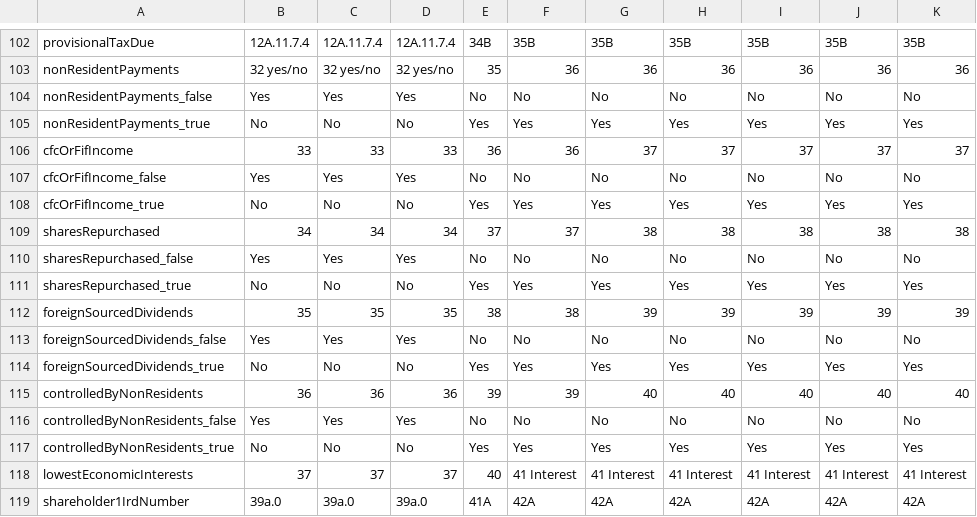
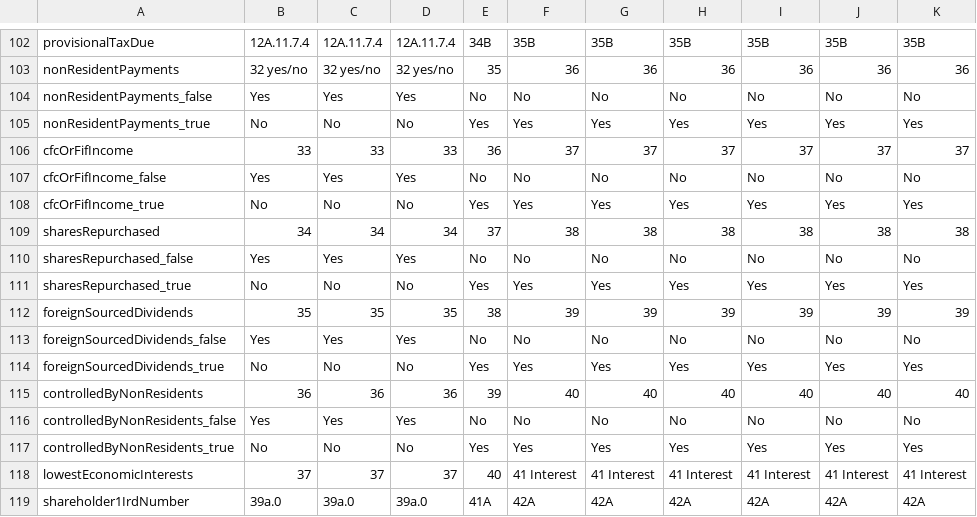
Before and after one commit to taxbeans/taxbeans, a CSV file: taxbeans-forms/src/main/resources/ir4-fields.csv, drawn as a sheet; only a part is shown, gaps mark what is left out.

Commit message:
Fix IR4 overseas-tax combs and draft appearance modes for 2020–2026
MaxLen 11 on overseas tax combs (31C for 2020, 32C for later years),
RightAlign(11) fill, and per-year ir4DraftYYYY modes (refreshAppearances
default, nativeForm, bakeAndMergeCert). Also correct 2021 disclosure
field mapping so controlled-by-non-residents ticks Q40; leave 2020 Q39
mapping unchanged. Keep original IRD templates as ir4-YYYY-original.pdf
backups.

```diff
--- a/taxbeans-forms/src/main/resources/ir4-fields.csv
+++ b/taxbeans-forms/src/main/resources/ir4-fields.csv
@@ -105,12 +105,12 @@ nonResidentPayments_false,Yes,Yes,Yes,No,No,No,No,No,No,No
 nonResidentPayments_true,No,No,No,Yes,Yes,Yes,Yes,Yes,Yes,Yes
-cfcOrFifIncome,33,33,33,36,36,37,37,37,37,37
+cfcOrFifIncome,33,33,33,36,37,37,37,37,37,37
 cfcOrFifIncome_false,Yes,Yes,Yes,No,No,No,No,No,No,No
 cfcOrFifIncome_true,No,No,No,Yes,Yes,Yes,Yes,Yes,Yes,Yes
-sharesRepurchased,34,34,34,37,37,38,38,38,38,38
+sharesRepurchased,34,34,34,37,38,38,38,38,38,38
 sharesRepurchased_false,Yes,Yes,Yes,No,No,No,No,No,No,No
 sharesRepurchased_true,No,No,No,Yes,Yes,Yes,Yes,Yes,Yes,Yes
-foreignSourcedDividends,35,35,35,38,38,39,39,39,39,39
+foreignSourcedDividends,35,35,35,38,39,39,39,39,39,39
 foreignSourcedDividends_false,Yes,Yes,Yes,No,No,No,No,No,No,No
 foreignSourcedDividends_true,No,No,No,Yes,Yes,Yes,Yes,Yes,Yes,Yes
-controlledByNonResidents,36,36,36,39,39,40,40,40,40,40
+controlledByNonResidents,36,36,36,39,40,40,40,40,40,40
 controlledByNonResidents_false,Yes,Yes,Yes,No,No,No,No,No,No,No
```
Also changed, not shown: 19 other files.
